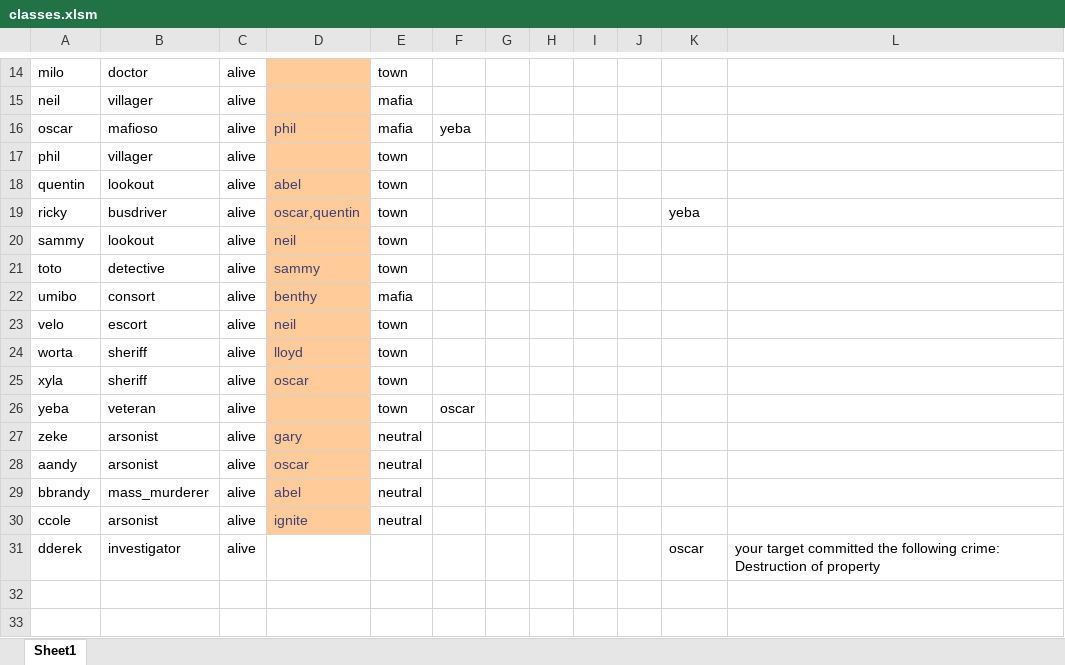
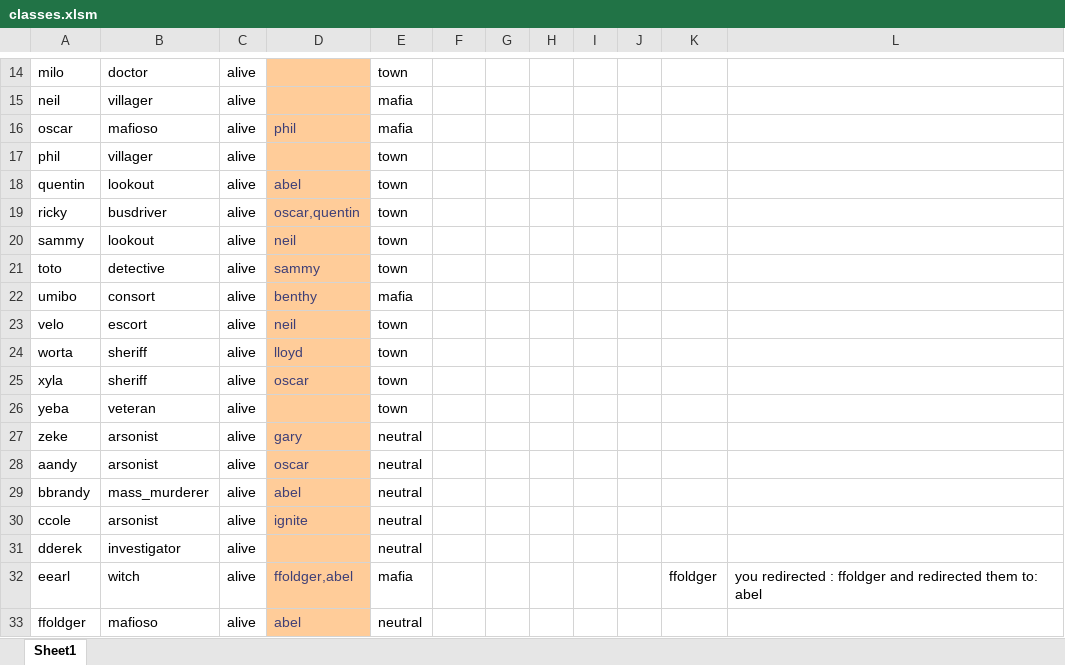
Before and after one commit to Corneliuscob/Excel-Mafia, an Excel workbook: classes.xlsm, sheet Sheet1, drawn as a sheet; only a part is shown, gaps mark what is left out; values as stored, in another font and other column widths than the file's, no borders; the diff names each change by its address in the sheet, - before the commit and + after, or states it on an @@ line.

Commit message:
added the witch
Added the witch using similar mechnism  as the bd

```diff
--- a/classes.xlsm (sheet Sheet1)
+++ b/classes.xlsm (sheet Sheet1)
-F16: yeba
+F16: (empty)
-K19: yeba
+K19: (empty)
-F26: oscar
+F26: (empty)
-D31 fill: none
+D31 fill: #FFCC99
-E31: (empty)
+E31: neutral
-K31: oscar
+K31: (empty)
-L31: your target committed the following crime: Destruction of property
+L31: (empty)
+row 32: eearl | witch | alive | ffoldger,abel | mafia |  |  |  |  |  | ffoldger | you redirected : ffoldger and redirected them to: abel
+row 33: ffoldger | mafioso | alive | abel | neutral
```
